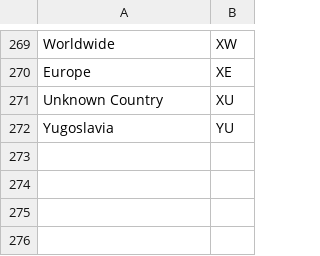
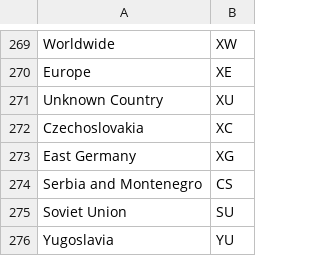
Before and after one commit to daverickdunn/Jass, a CSV file: iso_3166_country_codes.csv, drawn as a sheet; only a part is shown, gaps mark what is left out; the diff names each change by its address in the sheet, - before the commit and + after, or states it on an @@ line.

Commit message:
Added 'historical' country codes that were missing

```diff
--- a/iso_3166_country_codes.csv
+++ b/iso_3166_country_codes.csv
+row 272: Czechoslovakia | XC
+row 273: East Germany | XG
+row 274: Serbia and Montenegro | CS
+row 275: Soviet Union | SU
```
